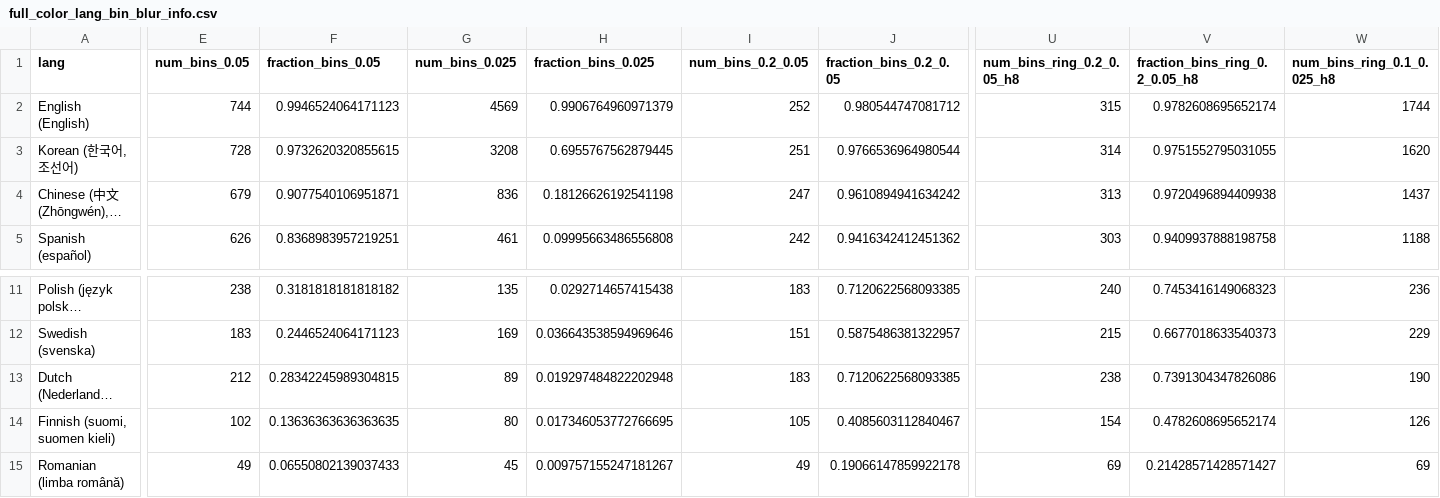
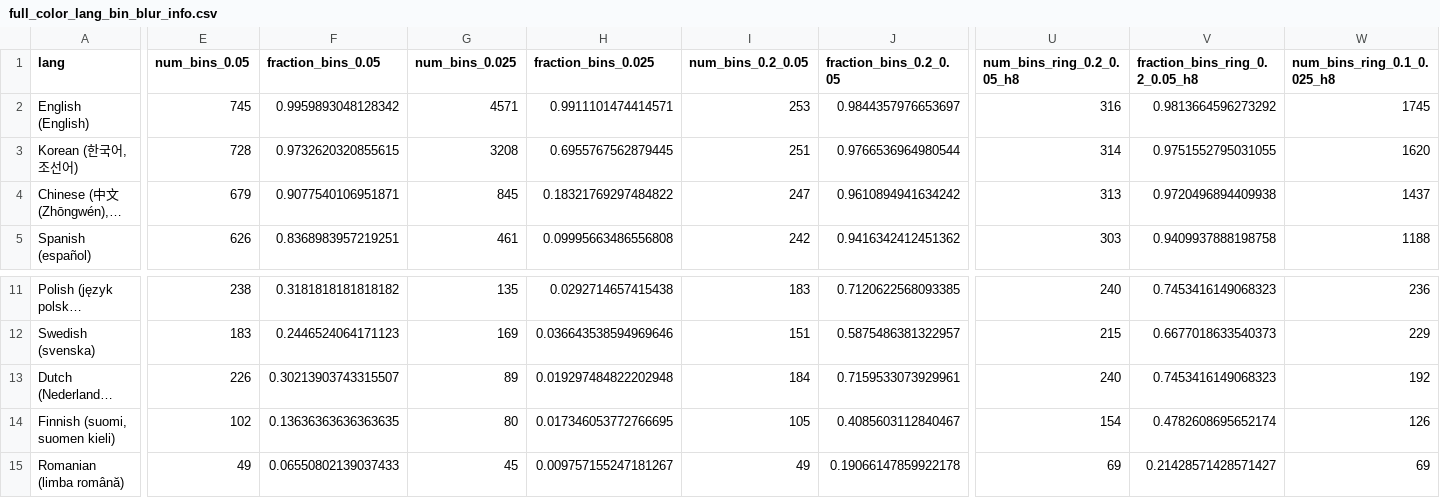
Before and after one commit to uwdata/color-naming-in-different-languages, a CSV file: model/binned_full_colors/full_color_lang_bin_blur_info.csv, drawn as a sheet; only a part is shown, gaps mark what is left out; long unchanged cells end in …; the diff covers the shown part only; the diff names each change by its address in the sheet, - before the commit and + after, or states it on an @@ line.

```diff
--- a/model/binned_full_colors/full_color_lang_bin_blur_info.csv
+++ b/model/binned_full_colors/full_color_lang_bin_blur_info.csv
-E2 (num_bins_0.05): 744
+E2 (num_bins_0.05): 745
-F2 (fraction_bins_0.05): 0.9946524064171123
+F2 (fraction_bins_0.05): 0.9959893048128342
-G2 (num_bins_0.025): 4569
+G2 (num_bins_0.025): 4571
-H2 (fraction_bins_0.025): 0.9906764960971379
+H2 (fraction_bins_0.025): 0.9911101474414571
-I2 (num_bins_0.2_0.05): 252
+I2 (num_bins_0.2_0.05): 253
-J2 (fraction_bins_0.2_0.05): 0.980544747081712
+J2 (fraction_bins_0.2_0.05): 0.9844357976653697
-U2 (num_bins_ring_0.2_0.05_h8): 315
+U2 (num_bins_ring_0.2_0.05_h8): 316
-V2 (fraction_bins_ring_0.2_0.05_h8): 0.9782608695652174
+V2 (fraction_bins_ring_0.2_0.05_h8): 0.9813664596273292
-W2 (num_bins_ring_0.1_0.025_h8): 1744
+W2 (num_bins_ring_0.1_0.025_h8): 1745
-G4 (num_bins_0.025): 836
+G4 (num_bins_0.025): 845
-H4 (fraction_bins_0.025): 0.18126626192541198
+H4 (fraction_bins_0.025): 0.18321769297484822
-E13 (num_bins_0.05): 212
+E13 (num_bins_0.05): 226
-F13 (fraction_bins_0.05): 0.28342245989304815
+F13 (fraction_bins_0.05): 0.30213903743315507
-I13 (num_bins_0.2_0.05): 183
+I13 (num_bins_0.2_0.05): 184
-J13 (fraction_bins_0.2_0.05): 0.7120622568093385
+J13 (fraction_bins_0.2_0.05): 0.7159533073929961
-U13 (num_bins_ring_0.2_0.05_h8): 238
+U13 (num_bins_ring_0.2_0.05_h8): 240
-V13 (fraction_bins_ring_0.2_0.05_h8): 0.7391304347826086
+V13 (fraction_bins_ring_0.2_0.05_h8): 0.7453416149068323
-W13 (num_bins_ring_0.1_0.025_h8): 190
+W13 (num_bins_ring_0.1_0.025_h8): 192
```
Also changed, not shown: 20 edited cells elsewhere in this file, model/binned_full_colors/full_color_lang_bin_info.csv, model/full_colors_info.csv, 52 other files.
